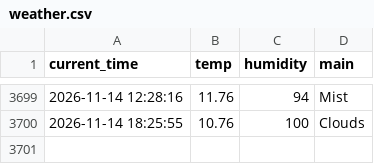
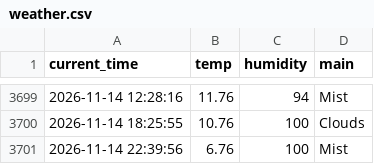
Before and after one commit to nayeho/weather_5m, a CSV file: weather.csv, drawn as a sheet; only a part is shown, gaps mark what is left out.

```diff
--- a/weather.csv
+++ b/weather.csv
@@ -3700 +3700,2 @@ current_time,temp,humidity,main
 2026-11-14 18:25:55,10.76,100,Clouds
+2026-11-14 22:39:56,6.76,100,Mist
```
